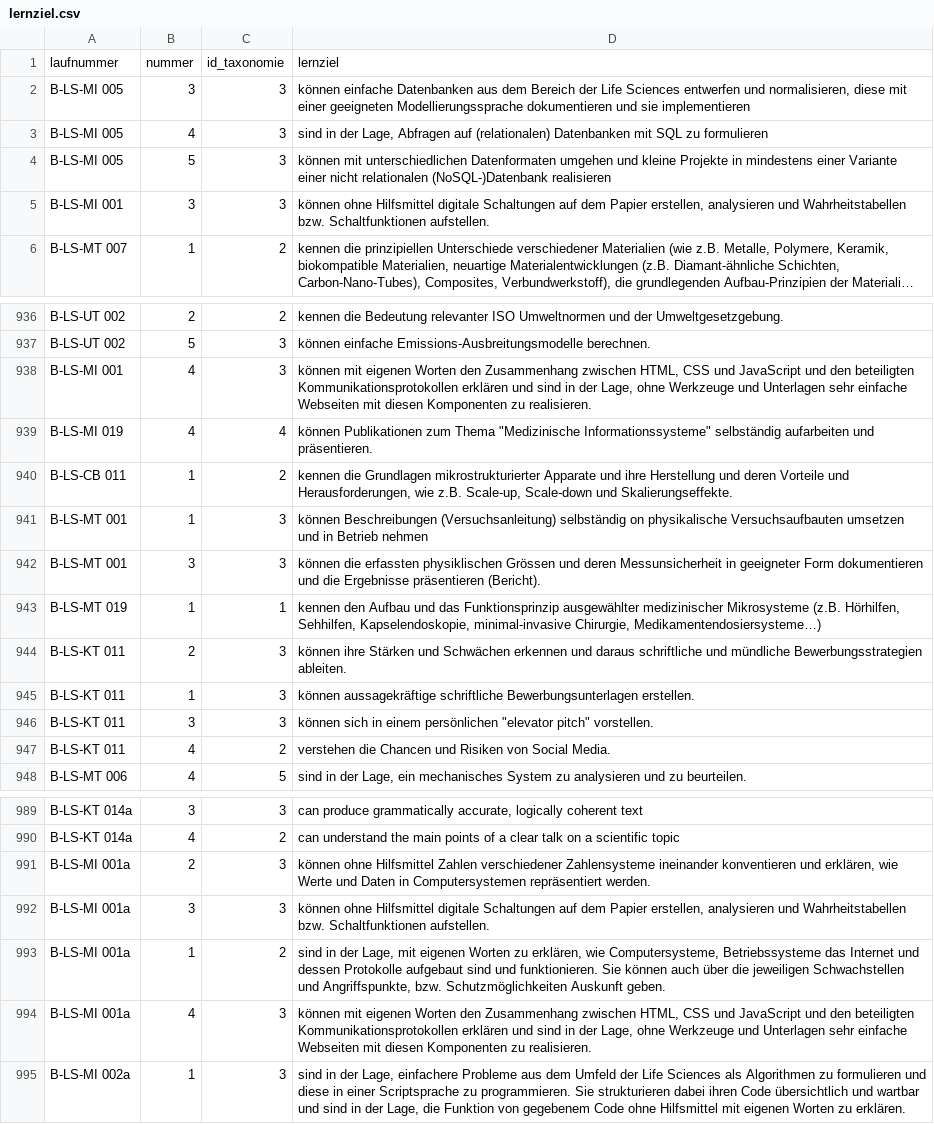
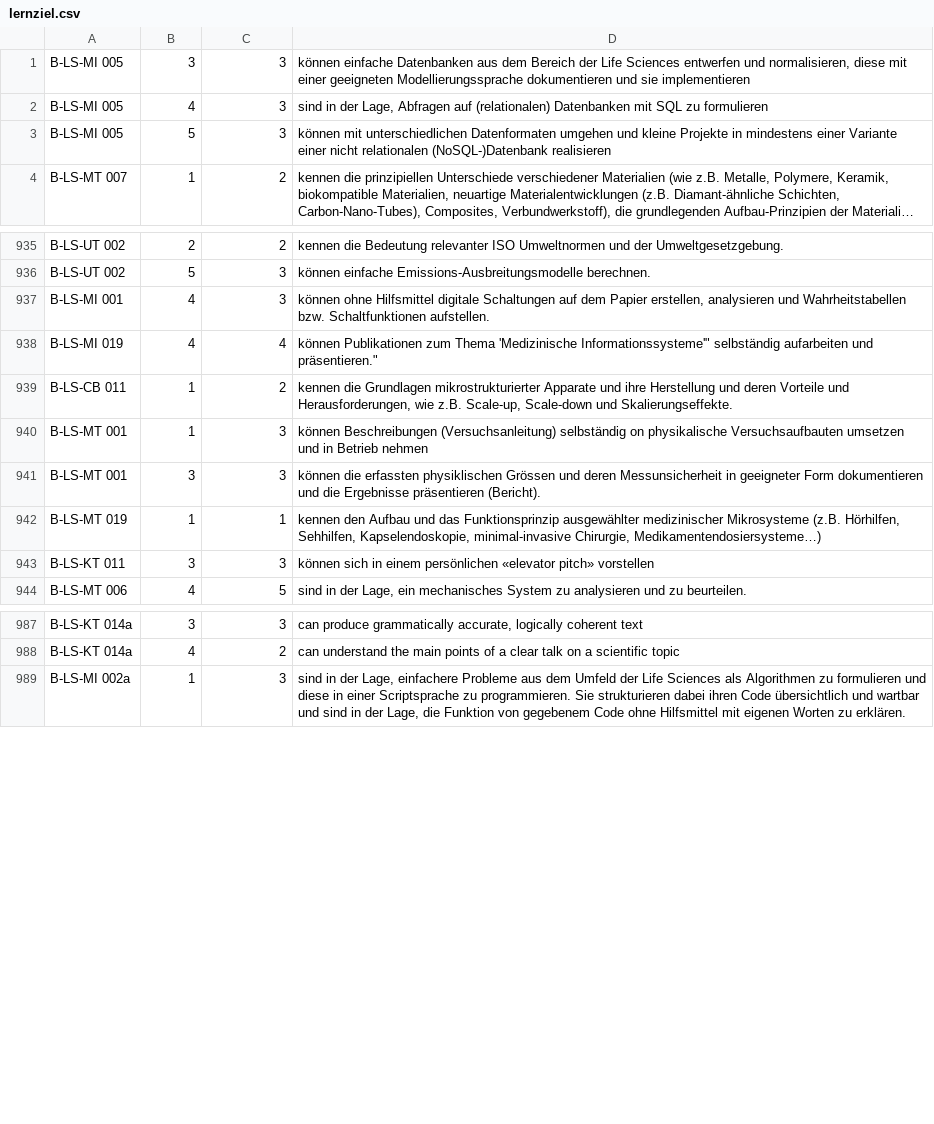
Before and after one commit to supsign/fhnw-hls-mst, a CSV file: app/Imports/data/lernziel.csv, drawn as a sheet; only a part is shown, gaps mark what is left out; long unchanged cells end in …; removed rows and columns are numbered as before the commit, all else as after; the diff covers the shown part only; the diff names each change by its address in the sheet, - before the commit and + after, or states it on an @@ line.

Commit message:
neue gianni daten

```diff
--- a/app/Imports/data/lernziel.csv
+++ b/app/Imports/data/lernziel.csv
-row 1: laufnummer | nummer | id_taxonomie | lernziel
-row 5: B-LS-MI 001 | 3 | 3 | können ohne Hilfsmittel digitale Schaltungen auf dem Papier erstellen, analysieren und Wahrheitstabellen bzw. Schaltfunktionen aufstellen.
-D937: können mit eigenen Worten den Zusammenhang zwischen HTML, CSS und JavaScript und den beteiligten Kommunikationsprotokollen erklären und sind in der Lage, ohne Werkzeuge und Unterlagen sehr einfache Webseiten mit diesen Komponenten zu realisieren.
+D937: können ohne Hilfsmittel digitale Schaltungen auf dem Papier erstellen, analysieren und Wahrheitstabellen bzw. Schaltfunktionen aufstellen.
-D938: …zum Thema "Medizinische Informationssysteme" selbständig aufarbeiten und präsentieren.
+D938: …zum Thema 'Medizinische Informationssysteme'" selbständig aufarbeiten und präsentieren."
-row 944: B-LS-KT 011 | 2 | 3 | können ihre Stärken und Schwächen erkennen und daraus schriftliche und mündliche Bewerbungsstrategien ableiten.
-row 945: B-LS-KT 011 | 1 | 3 | können aussagekräftige schriftliche Bewerbungsunterlagen erstellen.
-D943: …einem persönlichen "elevator pitch" vorstellen.
+D943: …einem persönlichen «elevator pitch» vorstellen
-row 947: B-LS-KT 011 | 4 | 2 | verstehen die Chancen und Risiken von Social Media.
-row 991: B-LS-MI 001a | 2 | 3 | können ohne Hilfsmittel Zahlen verschiedener Zahlensysteme ineinander konventieren und erklären, wie Werte und Daten in Computersystemen repräsentiert werden.
-row 992: B-LS-MI 001a | 3 | 3 | können ohne Hilfsmittel digitale Schaltungen auf dem Papier erstellen, analysieren und Wahrheitstabellen bzw. Schaltfunktionen aufstellen.
-row 993: B-LS-MI 001a | 1 | 2 | sind in der Lage, mit eigenen Worten zu erklären, wie Computersysteme, Betriebssysteme das Internet und dessen Protokolle aufgebaut sind und funktionieren. Sie können auch über die jeweiligen Schwachstellen und Angriffspunkte, bzw. Schutzmöglichkeiten Auskunft geben.
-row 994: B-LS-MI 001a | 4 | 3 | können mit eigenen Worten den Zusammenhang zwischen HTML, CSS und JavaScript und den beteiligten Kommunikationsprotokollen erklären und sind in der Lage, ohne Werkzeuge und Unterlagen sehr einfache Webseiten mit diesen Komponenten zu realisieren.
```
Also changed, not shown: 21 added rows, 1 removed row and 7 edited cells elsewhere in this file, app/Imports/data/modul_zu_modulgruppe.csv, app/Imports/data/modul_zu_spezialisierung.csv, 8 other files.
